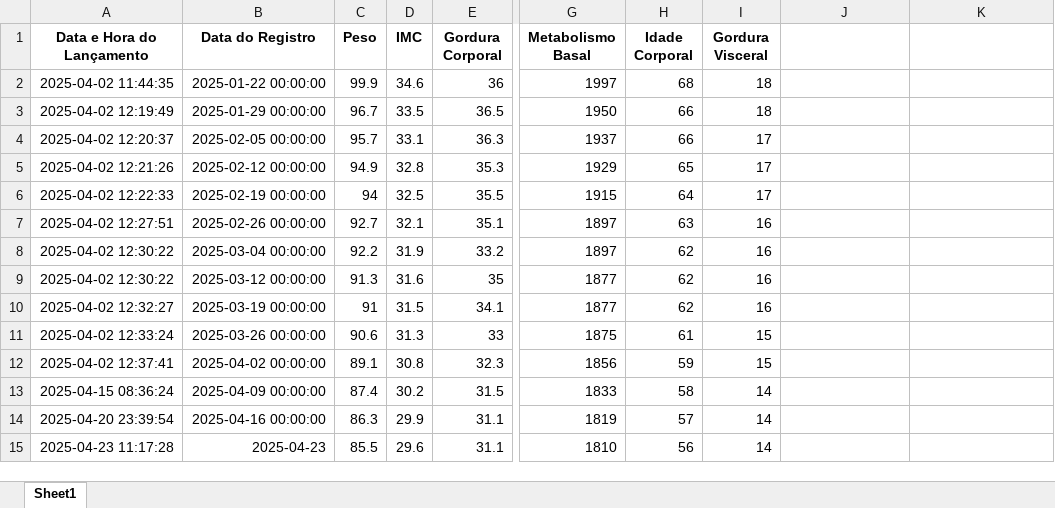
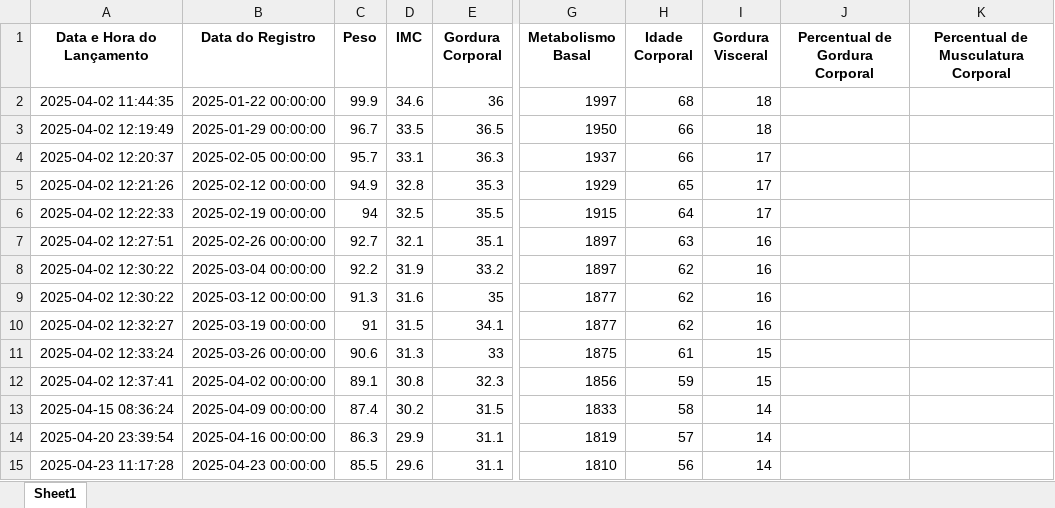
Before and after one commit to pfcarneiro/st_controle_saude, an Excel workbook: datasets/usuarios/02945327902/02945327902_dados_individuais.xlsx, sheet Sheet1, drawn as a sheet; only a part is shown, gaps mark what is left out; values as stored, in another font and other column widths than the file's, no borders; the diff names each change by its address in the sheet, - before the commit and + after, or states it on an @@ line.

Commit message:
- Inserçao da funcão de remoção de registro - Correção de falhas na coluna Data do Registro

```diff
--- a/datasets/usuarios/02945327902/02945327902_dados_individuais.xlsx (sheet Sheet1)
+++ b/datasets/usuarios/02945327902/02945327902_dados_individuais.xlsx (sheet Sheet1)
-J1: (empty)
+J1: Percentual de Gordura Corporal
-K1: (empty)
+K1: Percentual de Musculatura Corporal
-B15 (Data do Registro): 2025-04-23
+B15 (Data do Registro): 2025-04-23 00:00:00
```
Also changed, not shown: 4 other files.
